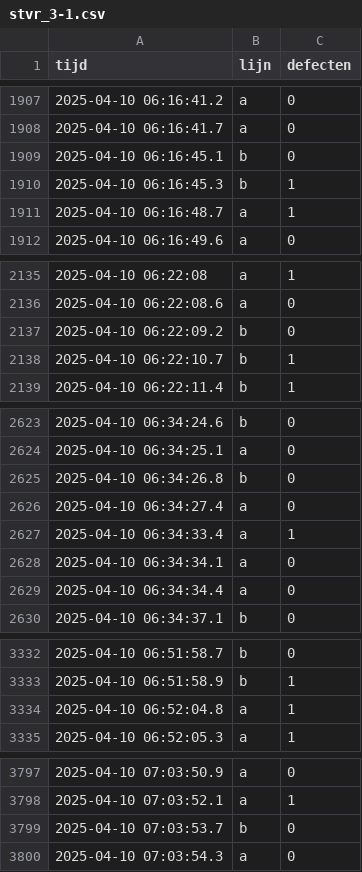
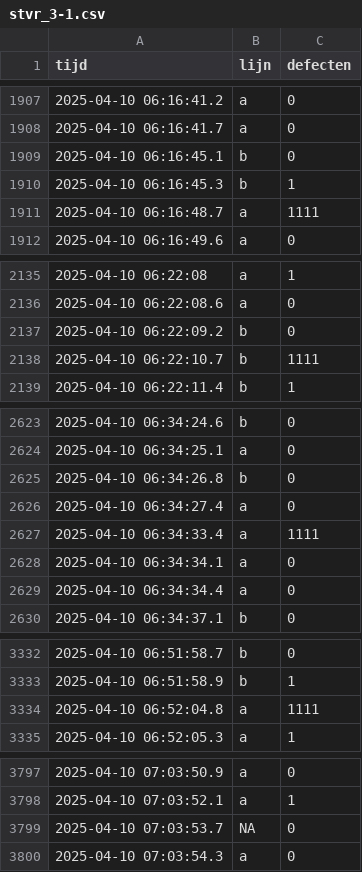
Before and after one commit to kul-lim/stats, a CSV file: chapter3/stvr_3-1.csv, drawn as a sheet; only a part is shown, gaps mark what is left out; the diff covers the shown part only; the diff names each change by its address in the sheet, - before the commit and + after, or states it on an @@ line.

```diff
--- a/chapter3/stvr_3-1.csv
+++ b/chapter3/stvr_3-1.csv
-C1911 (defecten): 1
+C1911 (defecten): 1111
-C2138 (defecten): 1
+C2138 (defecten): 1111
-C2627 (defecten): 1
+C2627 (defecten): 1111
-C3334 (defecten): 1
+C3334 (defecten): 1111
-B3799 (lijn): b
+B3799 (lijn): NA
```
Also changed, not shown: 1 added row, 1 removed row and 126 edited cells elsewhere in this file, 1 other file.
